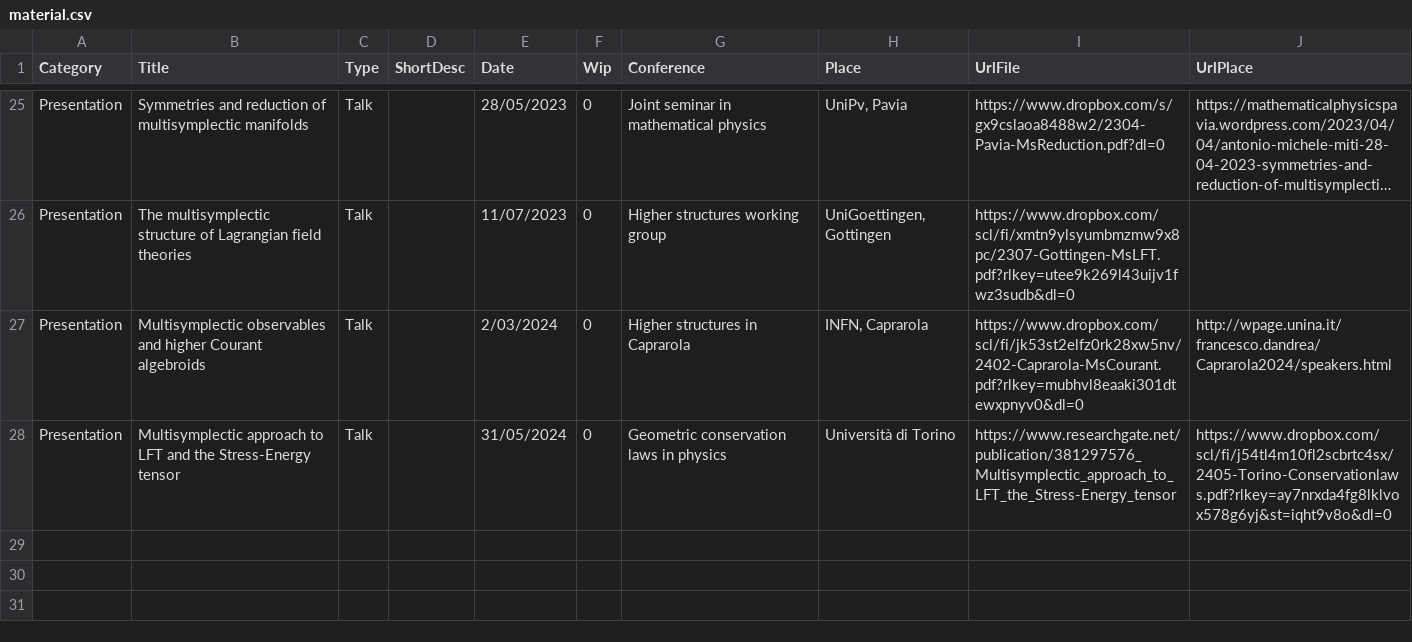
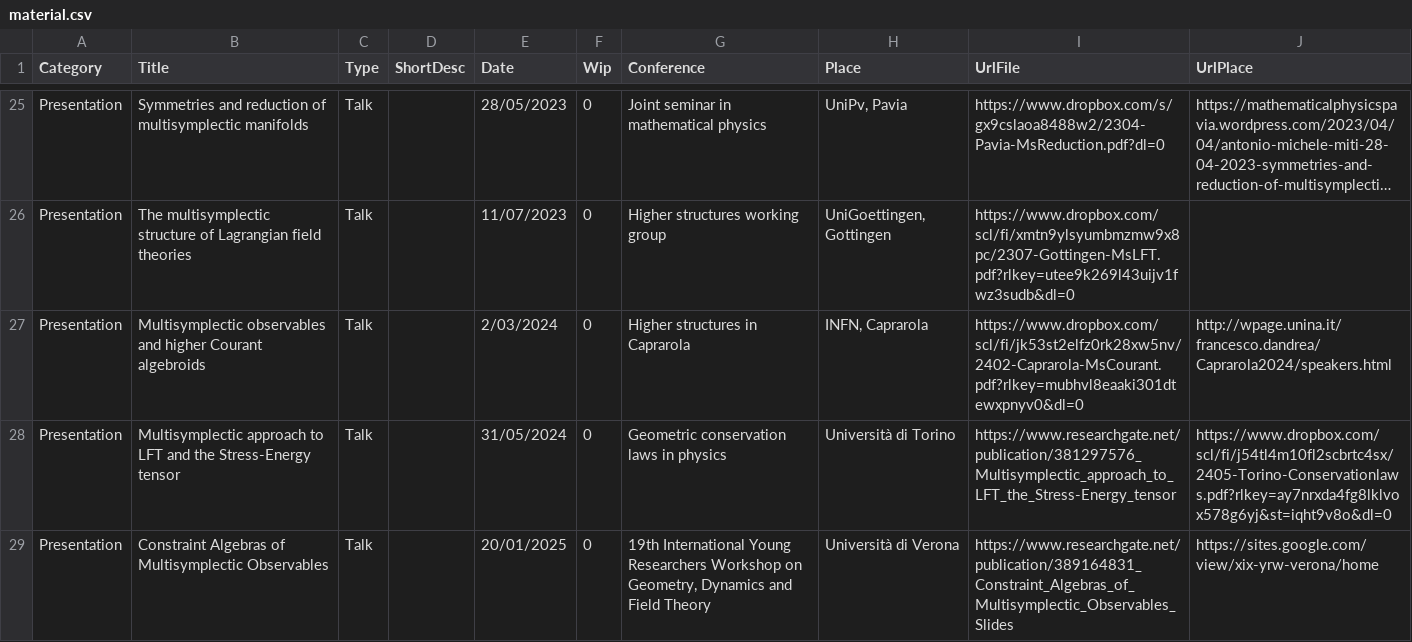
Before and after one commit to MasterToninus/MasterToninus.github.io, a CSV file: data/material.csv, drawn as a sheet; only a part is shown, gaps mark what is left out; long unchanged cells end in …; the diff names each change by its address in the sheet, - before the commit and + after, or states it on an @@ line.

Commit message:
Link talk Verona.

```diff
--- a/data/material.csv
+++ b/data/material.csv
+row 29: Presentation | Constraint Algebras of Multisymplectic Observables | Talk |  | 20/01/2025 | 0 | 19th International Young Researchers Workshop on Geometry, Dynamics and Field Theory | Università di Verona | https://www.researchgate.net/publication/389164831_Constraint_Algebras_of_Multisymplectic_Observables_Slides | https://sites.google.com/view/xix-yrw-verona/home
```
